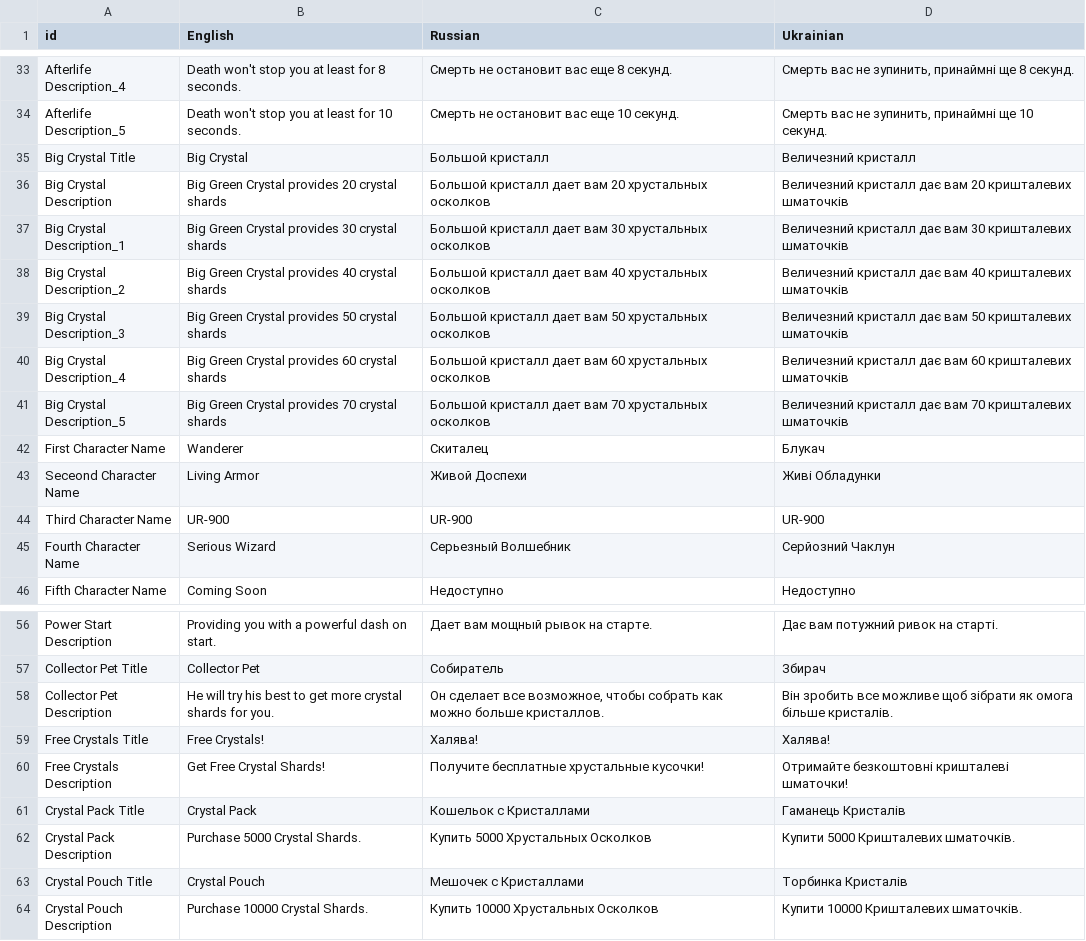
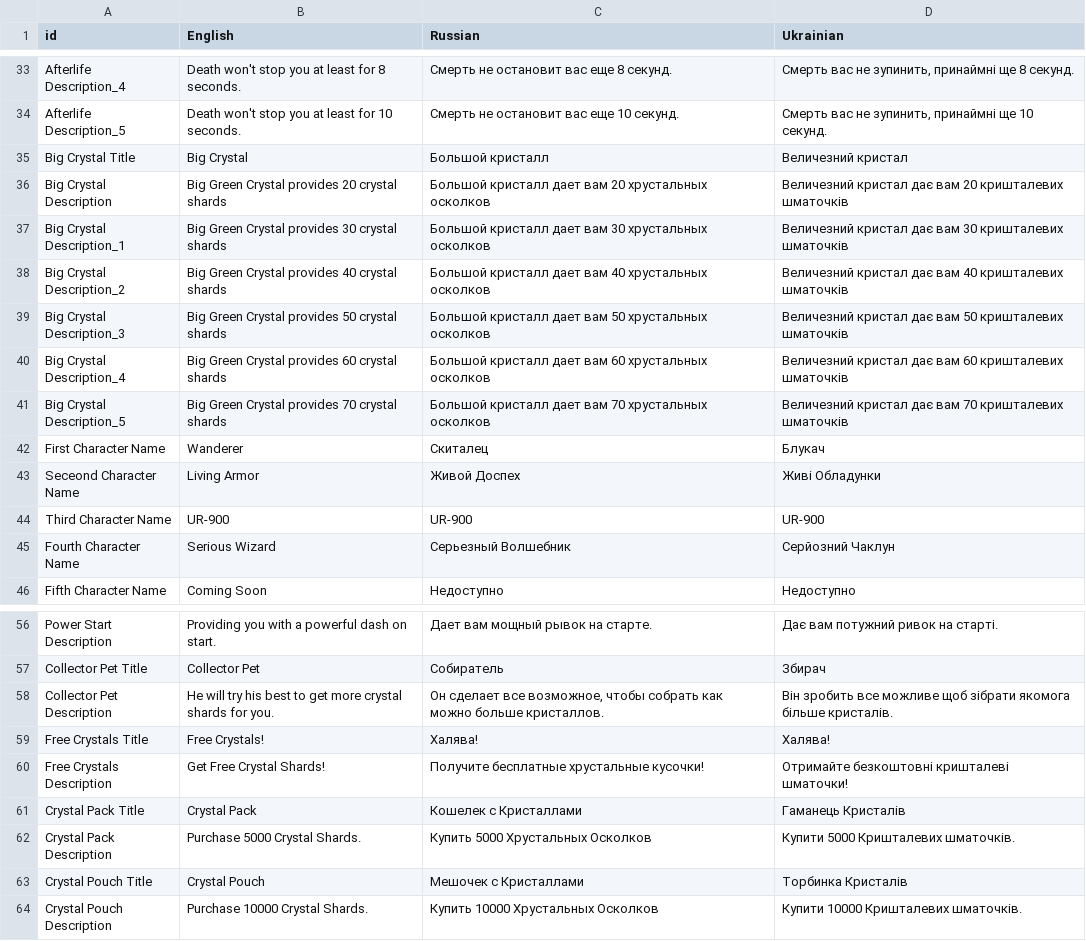
Before and after one commit to Freakysoft13/Deadline-Runner, a CSV file: Assets/LocalizeService/Resources/Localization/localize.csv, drawn as a sheet; only a part is shown, gaps mark what is left out.

Commit message:
localization Fix

```diff
--- a/Assets/LocalizeService/Resources/Localization/localize.csv
+++ b/Assets/LocalizeService/Resources/Localization/localize.csv
@@ -34,11 +34,11 @@ Afterlife Description_4,Death won't stop you at least for 8 seconds.,Смерт
 Afterlife Description_5,Death won't stop you at least for 10 seconds.,Смерть не остановит вас еще 10 секунд.,"Смерть вас не зупинить, принаймні ще 10 секунд."
-Big Crystal Title,Big Crystal,Большой кристалл,Величезний кристалл
-Big Crystal Description,Big Green Crystal provides 20 crystal shards,Большой кристалл дает вам 20 хрустальных осколков,Величезний кристалл дає вам 20 кришталевих шматочків
-Big Crystal Description_1,Big Green Crystal provides 30 crystal shards,Большой кристалл дает вам 30 хрустальных осколков,Величезний кристалл дає вам 30 кришталевих шматочків
-Big Crystal Description_2,Big Green Crystal provides 40 crystal shards,Большой кристалл дает вам 40 хрустальных осколков,Величезний кристалл дає вам 40 кришталевих шматочків
-Big Crystal Description_3,Big Green Crystal provides 50 crystal shards,Большой кристалл дает вам 50 хрустальных осколков,Величезний кристалл дає вам 50 кришталевих шматочків
-Big Crystal Description_4,Big Green Crystal provides 60 crystal shards,Большой кристалл дает вам 60 хрустальных осколков,Величезний кристалл дає вам 60 кришталевих шматочків
-Big Crystal Description_5,Big Green Crystal provides 70 crystal shards,Большой кристалл дает вам 70 хрустальных осколков,Величезний кристалл дає вам 70 кришталевих шматочків
+Big Crystal Title,Big Crystal,Большой кристалл,Величезний кристал
+Big Crystal Description,Big Green Crystal provides 20 crystal shards,Большой кристалл дает вам 20 хрустальных осколков,Величезний кристал дає вам 20 кришталевих шматочків
+Big Crystal Description_1,Big Green Crystal provides 30 crystal shards,Большой кристалл дает вам 30 хрустальных осколков,Величезний кристал дає вам 30 кришталевих шматочків
+Big Crystal Description_2,Big Green Crystal provides 40 crystal shards,Большой кристалл дает вам 40 хрустальных осколков,Величезний кристал дає вам 40 кришталевих шматочків
+Big Crystal Description_3,Big Green Crystal provides 50 crystal shards,Большой кристалл дает вам 50 хрустальных осколков,Величезний кристал дає вам 50 кришталевих шматочків
+Big Crystal Description_4,Big Green Crystal provides 60 crystal shards,Большой кристалл дает вам 60 хрустальных осколков,Величезний кристал дає вам 60 кришталевих шматочків
+Big Crystal Description_5,Big Green Crystal provides 70 crystal shards,Большой кристалл дает вам 70 хрустальных осколков,Величезний кристал дає вам 70 кришталевих шматочків
 First Character Name,Wanderer,Cкиталец,Блукач
-Seceond Character Name,Living Armor,Живой Доспехи,Живі Обладунки
+Seceond Character Name,Living Armor,Живой Доспех,Живі Обладунки
 Third Character Name,UR-900,UR-900,UR-900
@@ -57,6 +57,6 @@ Power Start Description,Providing you with a powerful dash on start.,Дает в
 Collector Pet Title,Collector Pet,Собиратель,Збирач
-Collector Pet Description,He will try his best to get more crystal shards for you.,"Он cделает все возможное, чтобы собрать как можно больше кристаллов.",Він зробить все можливе щоб зібрати як омога більше кристалів.
+Collector Pet Description,He will try his best to get more crystal shards for you.,"Он cделает все возможное, чтобы собрать как можно больше кристаллов.",Він зробить все можливе щоб зібрати якомога більше кристалів.
 Free Crystals Title,Free Crystals!,Халява!,Халява!
 Free Crystals Description,Get Free Crystal Shards!,Получите бесплатные хрустальные кусочки!,Отримайте безкоштовні кришталеві шматочки!
-Crystal Pack Title,Crystal Pack,Кошельок с Кристаллами,Гаманець Кристалів
+Crystal Pack Title,Crystal Pack,Кошелек с Кристаллами,Гаманець Кристалів
 Crystal Pack Description,Purchase 5000 Crystal Shards.,Купить 5000 Хрустальных Осколков,Купити 5000 Кришталевих шматочків.
```
Also changed, not shown: 1 other file.
